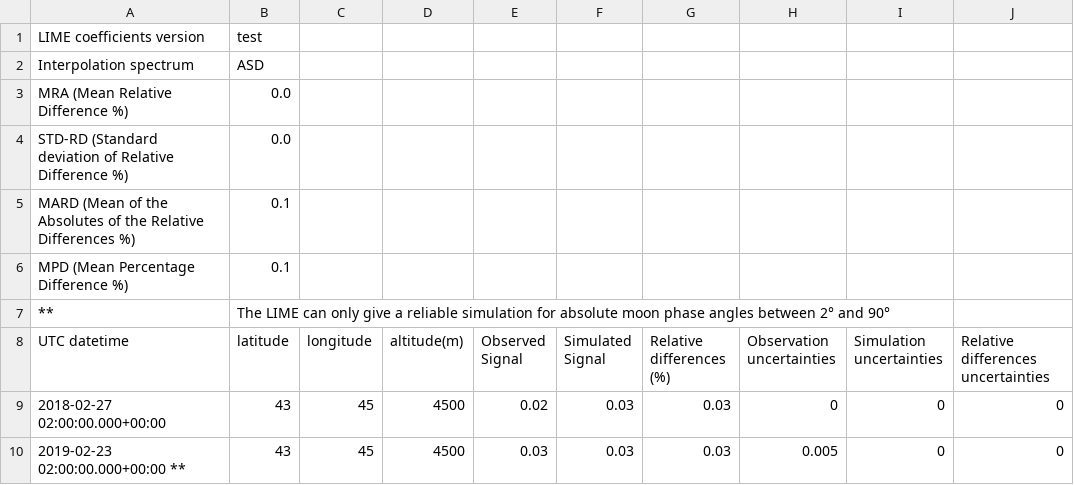
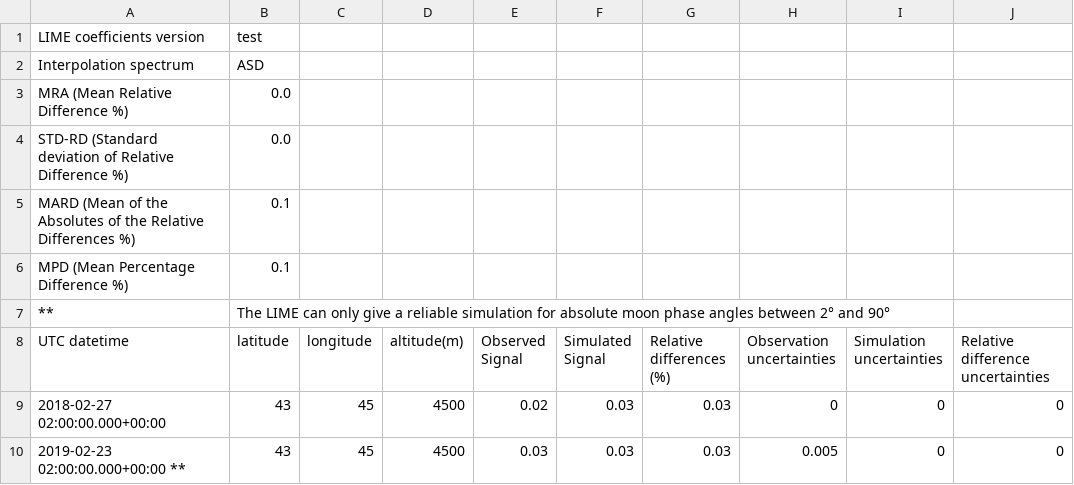
Before and after one commit to LIME-ESA/lime_tbx, a CSV file: test_files/csv/export_comp_1.csv, drawn as a sheet.

Commit message:
relative difference uncertainties fixed, now it makes sense

```diff
--- a/test_files/csv/export_comp_1.csv
+++ b/test_files/csv/export_comp_1.csv
@@ -7,3 +7,3 @@ MPD (Mean Percentage Difference %),0.1
 **,The LIME can only give a reliable simulation for absolute moon phase angles between 2° and 90°
-UTC datetime,latitude,longitude,altitude(m),Observed Signal,Simulated Signal,Relative differences (%),Observation uncertainties,Simulation uncertainties,Relative differences uncertainties
+UTC datetime,latitude,longitude,altitude(m),Observed Signal,Simulated Signal,Relative differences (%),Observation uncertainties,Simulation uncertainties,Relative difference uncertainties
 2018-02-27 02:00:00.000+00:00,43,45,4500,0.02,0.03,0.03,0,0,0
```
Also changed, not shown: 3 other files.
